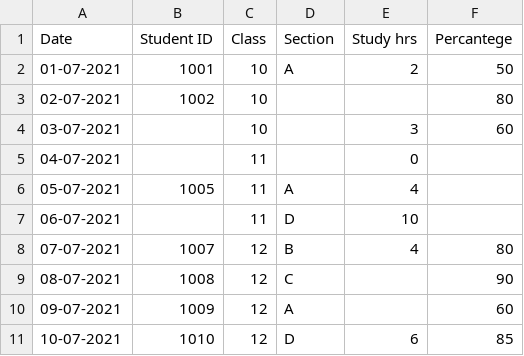
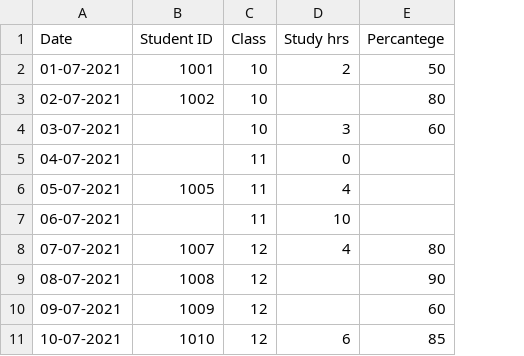
Before and after one commit to Sunidhi-Thakur/Machine-Learning, a CSV file: Pandas/student_results.csv, drawn as a sheet; the diff names each change by its address in the sheet, - before the commit and + after, or states it on an @@ line.

```diff
--- a/Pandas/student_results.csv
+++ b/Pandas/student_results.csv
-column D (Section), rows 2-11: A |  |  |  | A | D | B | C | A | D
```
Also changed, not shown: 3 other files.
